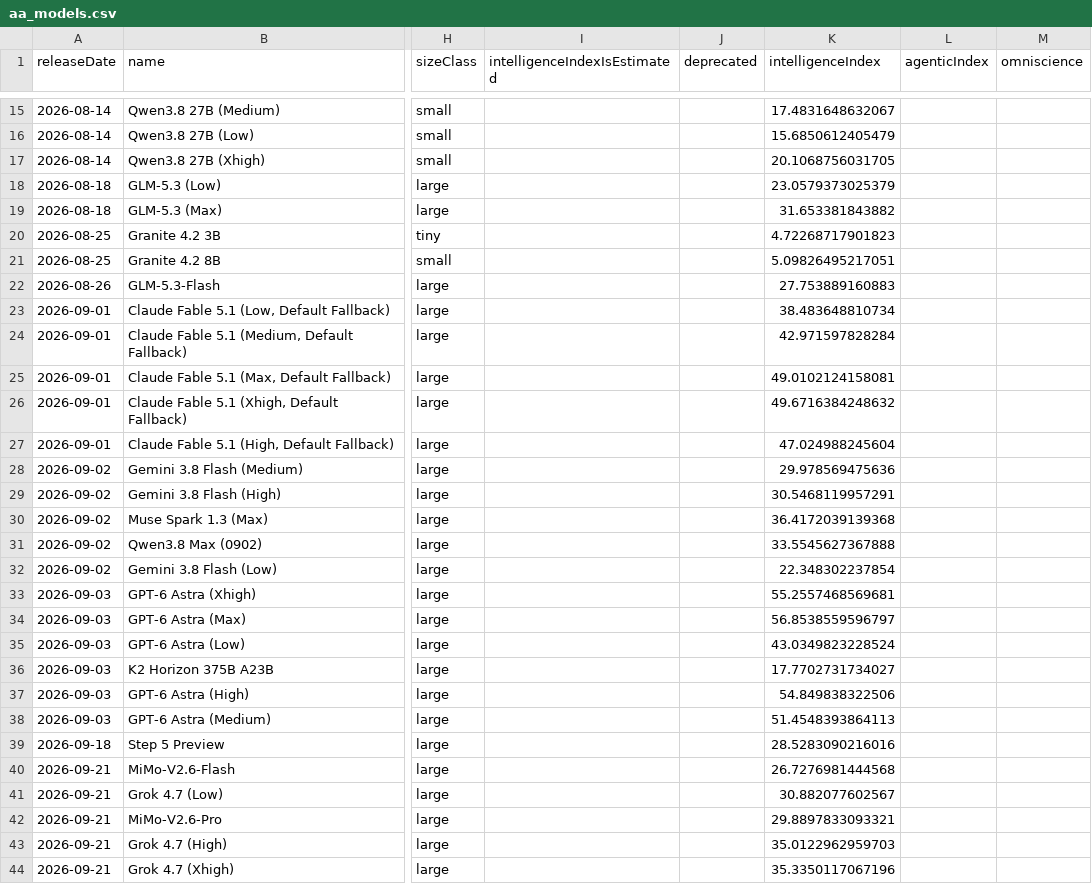
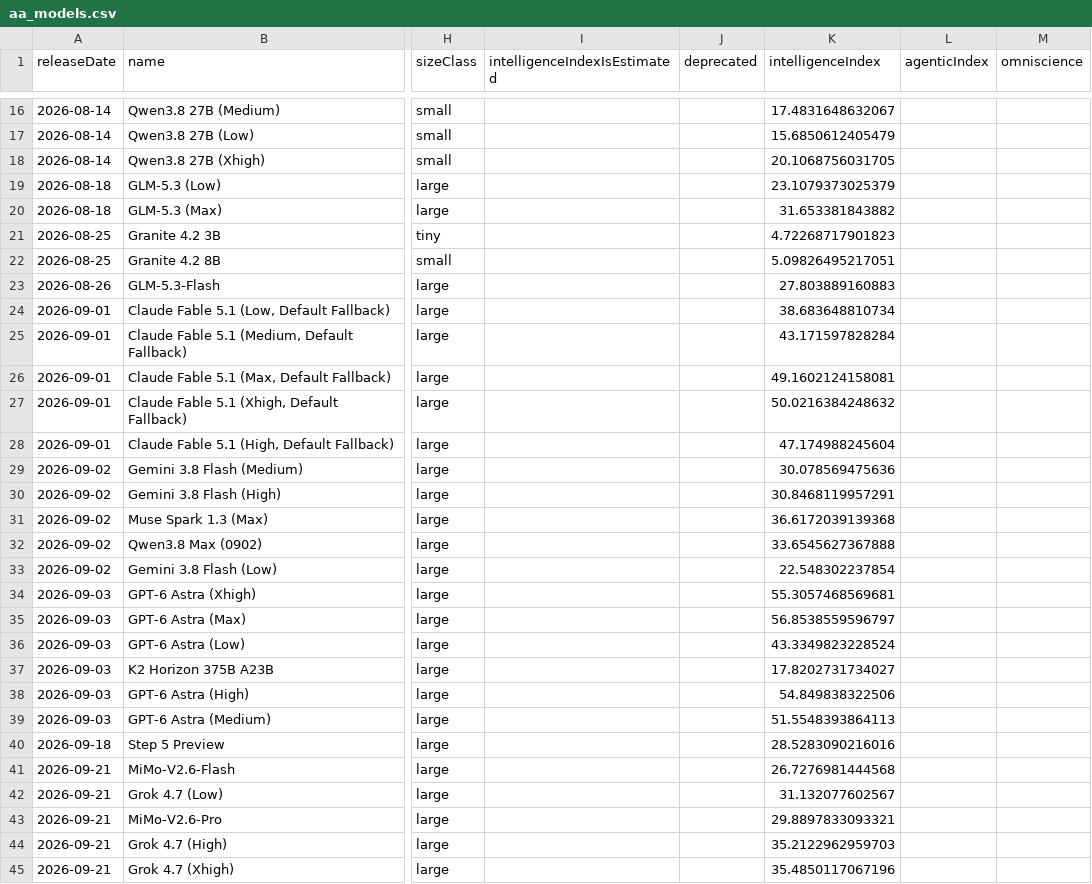
Before and after one commit to reaperpatric-max/frontier-model-intelligence, a CSV file: aa_models.csv, drawn as a sheet; only a part is shown, gaps mark what is left out; addresses are those after the commit; the diff covers the shown part only; the diff names each change by its address in the sheet, - before the commit and + after, or states it on an @@ line.

```diff
--- a/aa_models.csv
+++ b/aa_models.csv
-K19 (intelligenceIndex): 23.0579373025379
+K19 (intelligenceIndex): 23.1079373025379
-K23 (intelligenceIndex): 27.753889160883
+K23 (intelligenceIndex): 27.803889160883
-K24 (intelligenceIndex): 38.483648810734
+K24 (intelligenceIndex): 38.683648810734
-K25 (intelligenceIndex): 42.971597828284
+K25 (intelligenceIndex): 43.171597828284
-K26 (intelligenceIndex): 49.0102124158081
+K26 (intelligenceIndex): 49.1602124158081
-K27 (intelligenceIndex): 49.6716384248632
+K27 (intelligenceIndex): 50.0216384248632
-K28 (intelligenceIndex): 47.024988245604
+K28 (intelligenceIndex): 47.174988245604
-K29 (intelligenceIndex): 29.978569475636
+K29 (intelligenceIndex): 30.078569475636
-K30 (intelligenceIndex): 30.5468119957291
+K30 (intelligenceIndex): 30.8468119957291
-K31 (intelligenceIndex): 36.4172039139368
+K31 (intelligenceIndex): 36.6172039139368
-K32 (intelligenceIndex): 33.5545627367888
+K32 (intelligenceIndex): 33.6545627367888
-K33 (intelligenceIndex): 22.348302237854
+K33 (intelligenceIndex): 22.548302237854
-K34 (intelligenceIndex): 55.2557468569681
+K34 (intelligenceIndex): 55.3057468569681
-K36 (intelligenceIndex): 43.0349823228524
+K36 (intelligenceIndex): 43.3349823228524
-K37 (intelligenceIndex): 17.7702731734027
+K37 (intelligenceIndex): 17.8202731734027
-K39 (intelligenceIndex): 51.4548393864113
+K39 (intelligenceIndex): 51.5548393864113
-K42 (intelligenceIndex): 30.882077602567
+K42 (intelligenceIndex): 31.132077602567
-K44 (intelligenceIndex): 35.0122962959703
+K44 (intelligenceIndex): 35.2122962959703
-K45 (intelligenceIndex): 35.3350117067196
+K45 (intelligenceIndex): 35.4850117067196
```
Also changed, not shown: 2 added rows and 45 edited cells elsewhere in this file, aa_frontier.csv, aa_frontier_by_creator.csv, 4 other files.
